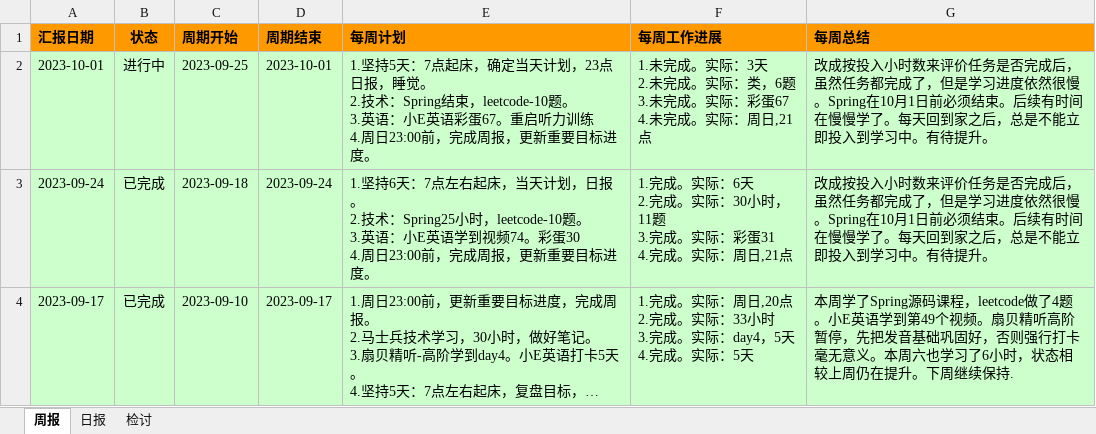
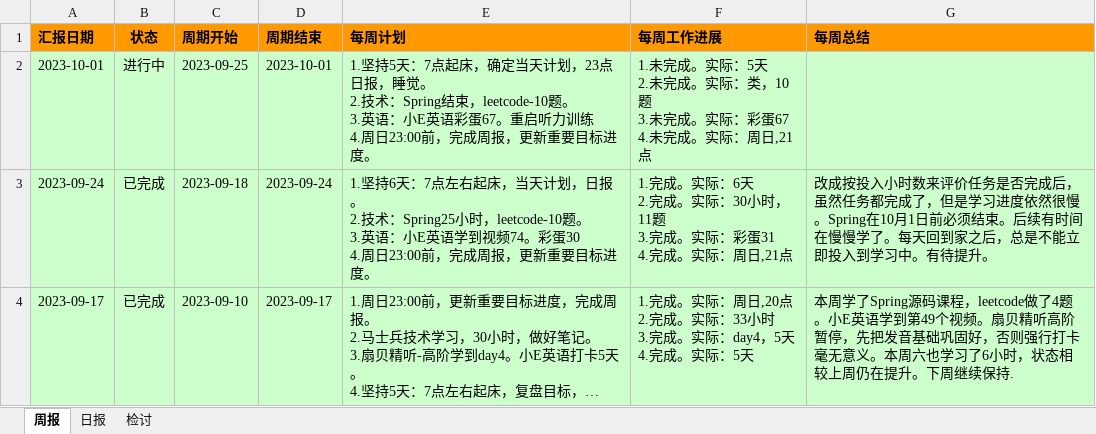
Before and after one commit to namelessmyth/beFreeCoder, an Excel workbook: report/周期报告-2023-Gem.xlsx, sheet 周报, drawn as a sheet; only a part is shown; long unchanged cells end in …; values as stored, in another font and other column widths than the file's, no borders; conditional formats not drawn; ↵ is a line break in a cell; the diff names each change by its address in the sheet, - before the commit and + after, or states it on an @@ line.

```diff
--- a/report/周期报告-2023-Gem.xlsx (sheet 周报)
+++ b/report/周期报告-2023-Gem.xlsx (sheet 周报)
-F2 (每周工作进展): …。实际：3天 ↵ 2.未完成。实际：类，6题 ↵ 3.未…
+F2 (每周工作进展): …。实际：5天 ↵ 2.未完成。实际：类，10题 ↵ 3.未…
-G2 (每周总结): 改成按投入小时数来评价任务是否完成后，虽然任务都完成了，但是学习进度依然很慢。Spring在10月1日前必须结束。后续有时间在慢慢学了。每天回到家之后，总是不能立即投入到学习中。有待提升。
+G2 (每周总结): (empty)
```
Also changed, not shown: sheet 日报, 2 other files.
